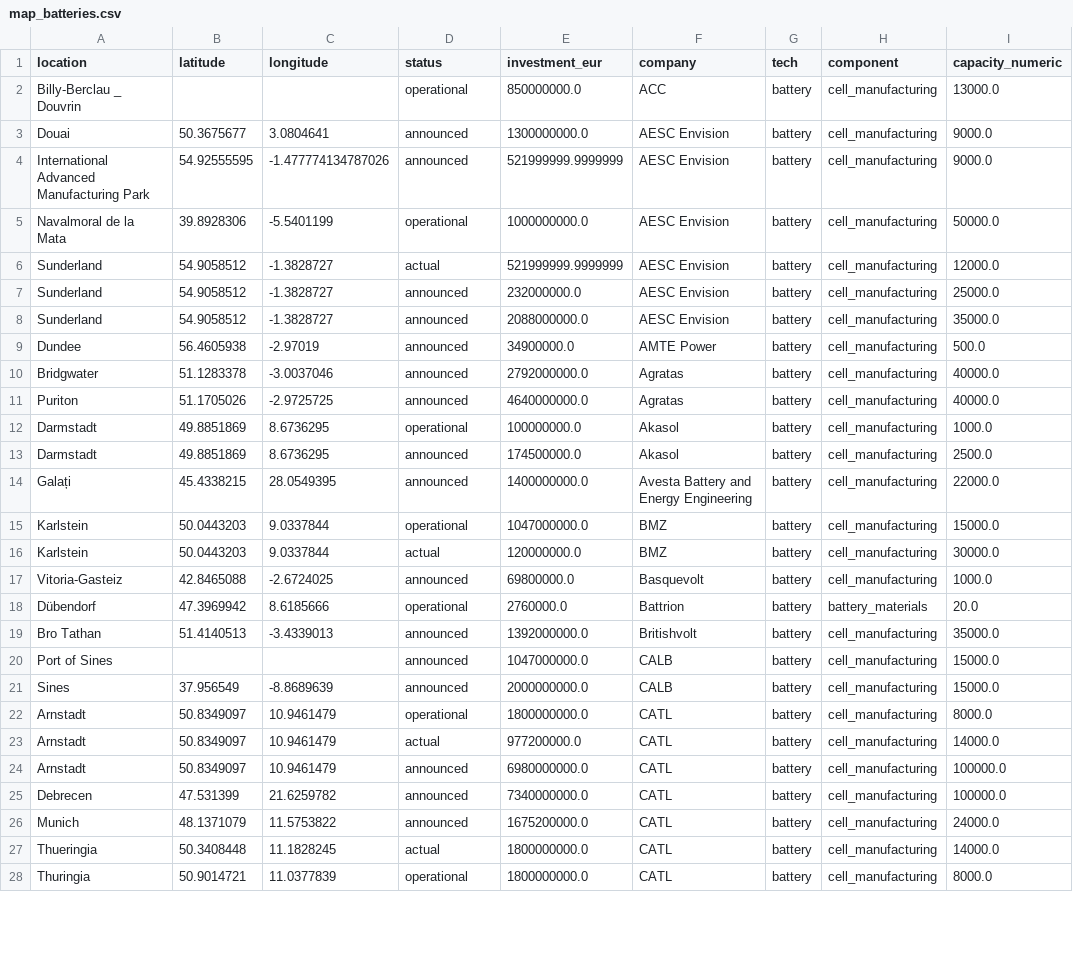
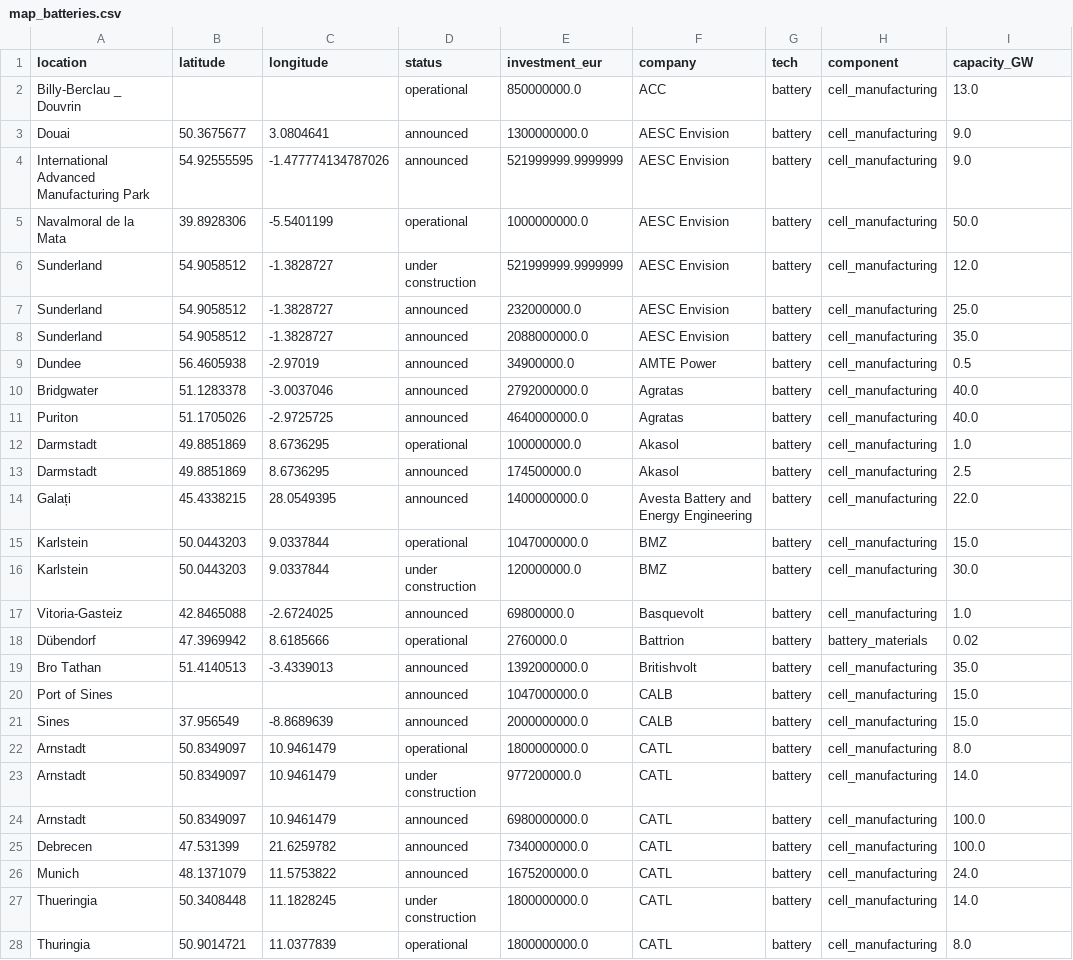
Before and after one commit to benmcwilliams/clean_tech_viz, a CSV file: datawrapper/map_batteries.csv, drawn as a sheet; only a part is shown; the diff covers the shown part only.

Commit message:
updating capacities in tech maps

```diff
--- a/datawrapper/map_batteries.csv
+++ b/datawrapper/map_batteries.csv
@@ -1,28 +1,28 @@
-location,latitude,longitude,status,investment_eur,company,tech,component,capacity_numeric
-Billy-Berclau _ Douvrin,,,operational,850000000.0,ACC,battery,cell_manufacturing,13000.0
-Douai,50.3675677,3.0804641,announced,1300000000.0,AESC Envision,battery,cell_manufacturing,9000.0
-International Advanced Manufacturing Park,54.92555595,-1.477774134787026,announced,521999999.9999999,AESC Envision,battery,cell_manufacturing,9000.0
-Navalmoral de la Mata,39.8928306,-5.5401199,operational,1000000000.0,AESC Envision,battery,cell_manufacturing,50000.0
-Sunderland,54.9058512,-1.3828727,actual,521999999.9999999,AESC Envision,battery,cell_manufacturing,12000.0
-Sunderland,54.9058512,-1.3828727,announced,232000000.0,AESC Envision,battery,cell_manufacturing,25000.0
-Sunderland,54.9058512,-1.3828727,announced,2088000000.0,AESC Envision,battery,cell_manufacturing,35000.0
-Dundee,56.4605938,-2.97019,announced,34900000.0,AMTE Power,battery,cell_manufacturing,500.0
-Bridgwater,51.1283378,-3.0037046,announced,2792000000.0,Agratas,battery,cell_manufacturing,40000.0
-Puriton,51.1705026,-2.9725725,announced,4640000000.0,Agratas,battery,cell_manufacturing,40000.0
-Darmstadt,49.8851869,8.6736295,operational,100000000.0,Akasol,battery,cell_manufacturing,1000.0
-Darmstadt,49.8851869,8.6736295,announced,174500000.0,Akasol,battery,cell_manufacturing,2500.0
-Galați,45.4338215,28.0549395,announced,1400000000.0,Avesta Battery and Energy Engineering,battery,cell_manufacturing,22000.0
-Karlstein,50.0443203,9.0337844,operational,1047000000.0,BMZ,battery,cell_manufacturing,15000.0
-Karlstein,50.0443203,9.0337844,actual,120000000.0,BMZ,battery,cell_manufacturing,30000.0
-Vitoria-Gasteiz,42.8465088,-2.6724025,announced,69800000.0,Basquevolt,battery,cell_manufacturing,1000.0
-Dübendorf,47.3969942,8.6185666,operational,2760000.0,Battrion,battery,battery_materials,20.0
-Bro Tathan,51.4140513,-3.4339013,announced,1392000000.0,Britishvolt,battery,cell_manufacturing,35000.0
-Port of Sines,,,announced,1047000000.0,CALB,battery,cell_manufacturing,15000.0
-Sines,37.956549,-8.8689639,announced,2000000000.0,CALB,battery,cell_manufacturing,15000.0
-Arnstadt,50.8349097,10.9461479,operational,1800000000.0,CATL,battery,cell_manufacturing,8000.0
-Arnstadt,50.8349097,10.9461479,actual,977200000.0,CATL,battery,cell_manufacturing,14000.0
-Arnstadt,50.8349097,10.9461479,announced,6980000000.0,CATL,battery,cell_manufacturing,100000.0
-Debrecen,47.531399,21.6259782,announced,7340000000.0,CATL,battery,cell_manufacturing,100000.0
-Munich,48.1371079,11.5753822,announced,1675200000.0,CATL,battery,cell_manufacturing,24000.0
-Thueringia,50.3408448,11.1828245,actual,1800000000.0,CATL,battery,cell_manufacturing,14000.0
-Thuringia,50.9014721,11.0377839,operational,1800000000.0,CATL,battery,cell_manufacturing,8000.0
+location,latitude,longitude,status,investment_eur,company,tech,component,capacity_GW
+Billy-Berclau _ Douvrin,,,operational,850000000.0,ACC,battery,cell_manufacturing,13.0
+Douai,50.3675677,3.0804641,announced,1300000000.0,AESC Envision,battery,cell_manufacturing,9.0
+International Advanced Manufacturing Park,54.92555595,-1.477774134787026,announced,521999999.9999999,AESC Envision,battery,cell_manufacturing,9.0
+Navalmoral de la Mata,39.8928306,-5.5401199,operational,1000000000.0,AESC Envision,battery,cell_manufacturing,50.0
+Sunderland,54.9058512,-1.3828727,under construction,521999999.9999999,AESC Envision,battery,cell_manufacturing,12.0
+Sunderland,54.9058512,-1.3828727,announced,232000000.0,AESC Envision,battery,cell_manufacturing,25.0
+Sunderland,54.9058512,-1.3828727,announced,2088000000.0,AESC Envision,battery,cell_manufacturing,35.0
+Dundee,56.4605938,-2.97019,announced,34900000.0,AMTE Power,battery,cell_manufacturing,0.5
+Bridgwater,51.1283378,-3.0037046,announced,2792000000.0,Agratas,battery,cell_manufacturing,40.0
+Puriton,51.1705026,-2.9725725,announced,4640000000.0,Agratas,battery,cell_manufacturing,40.0
+Darmstadt,49.8851869,8.6736295,operational,100000000.0,Akasol,battery,cell_manufacturing,1.0
+Darmstadt,49.8851869,8.6736295,announced,174500000.0,Akasol,battery,cell_manufacturing,2.5
+Galați,45.4338215,28.0549395,announced,1400000000.0,Avesta Battery and Energy Engineering,battery,cell_manufacturing,22.0
+Karlstein,50.0443203,9.0337844,operational,1047000000.0,BMZ,battery,cell_manufacturing,15.0
+Karlstein,50.0443203,9.0337844,under construction,120000000.0,BMZ,battery,cell_manufacturing,30.0
+Vitoria-Gasteiz,42.8465088,-2.6724025,announced,69800000.0,Basquevolt,battery,cell_manufacturing,1.0
+Dübendorf,47.3969942,8.6185666,operational,2760000.0,Battrion,battery,battery_materials,0.02
+Bro Tathan,51.4140513,-3.4339013,announced,1392000000.0,Britishvolt,battery,cell_manufacturing,35.0
+Port of Sines,,,announced,1047000000.0,CALB,battery,cell_manufacturing,15.0
+Sines,37.956549,-8.8689639,announced,2000000000.0,CALB,battery,cell_manufacturing,15.0
+Arnstadt,50.8349097,10.9461479,operational,1800000000.0,CATL,battery,cell_manufacturing,8.0
+Arnstadt,50.8349097,10.9461479,under construction,977200000.0,CATL,battery,cell_manufacturing,14.0
+Arnstadt,50.8349097,10.9461479,announced,6980000000.0,CATL,battery,cell_manufacturing,100.0
+Debrecen,47.531399,21.6259782,announced,7340000000.0,CATL,battery,cell_manufacturing,100.0
+Munich,48.1371079,11.5753822,announced,1675200000.0,CATL,battery,cell_manufacturing,24.0
+Thueringia,50.3408448,11.1828245,under construction,1800000000.0,CATL,battery,cell_manufacturing,14.0
+Thuringia,50.9014721,11.0377839,operational,1800000000.0,CATL,battery,cell_manufacturing,8.0
```
Also changed, not shown: 124 edited cells elsewhere in this file, datawrapper/map_solar.csv.
